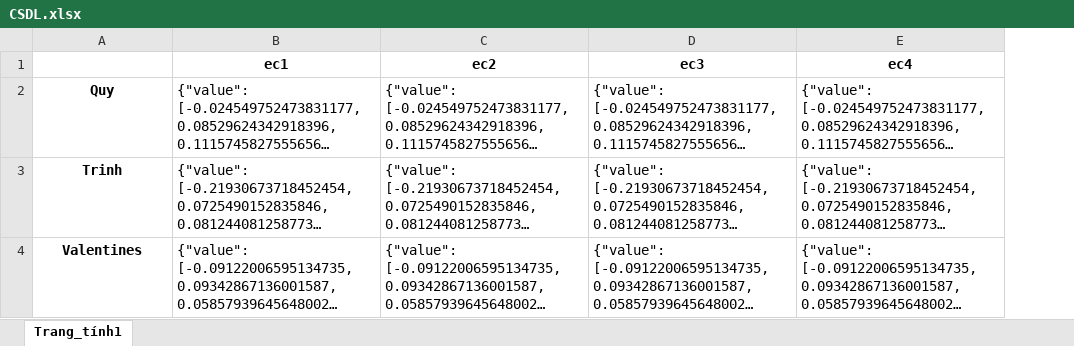
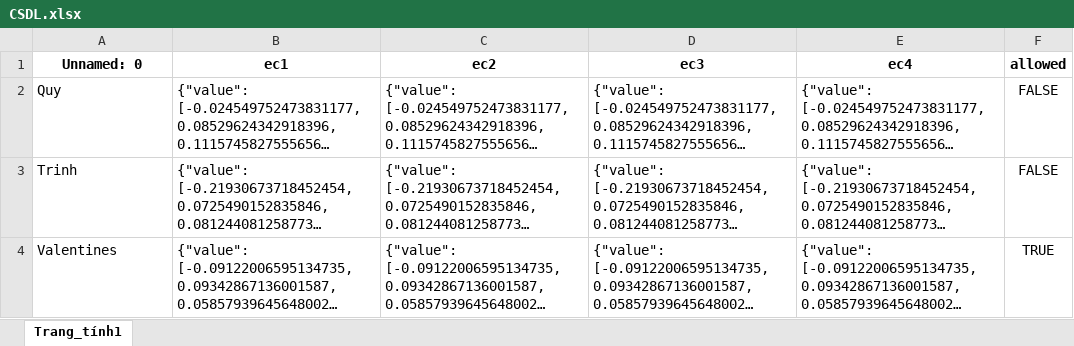
Before and after one commit to Le-Thanh-Quy/PBL5, an Excel workbook: CSDL.xlsx, sheet Trang_tính1, drawn as a sheet; long unchanged cells end in …; values as stored, in another font and other column widths than the file's, no borders; the diff names each change by its address in the sheet, - before the commit and + after, or states it on an @@ line.

```diff
--- a/CSDL.xlsx (sheet Trang_tính1)
+++ b/CSDL.xlsx (sheet Trang_tính1)
+column F (allowed), rows 2-4: FALSE | FALSE | TRUE
-A1: (empty)
+A1: Unnamed: 0
@@ A2:A4 bold: on → off, alignment: center → left @@
```
Also changed, not shown: 25 other files.
